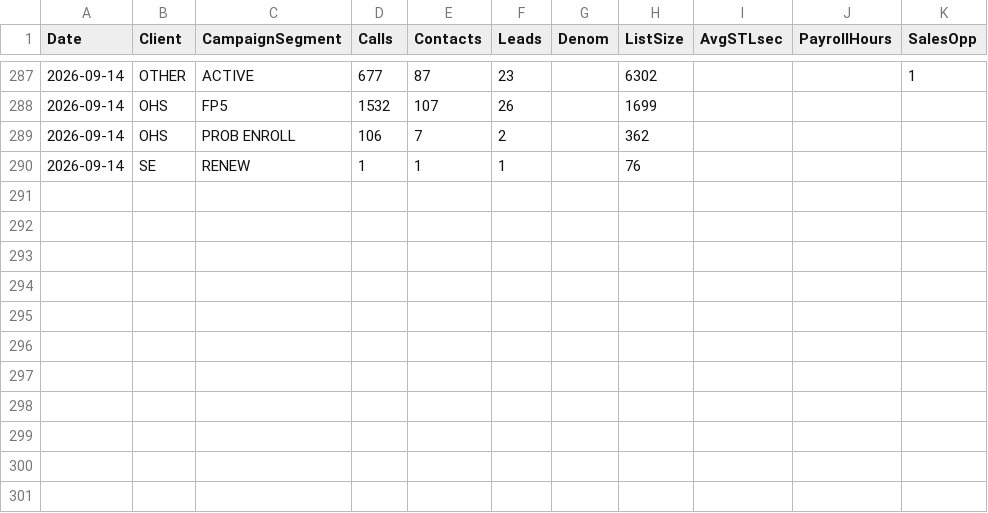
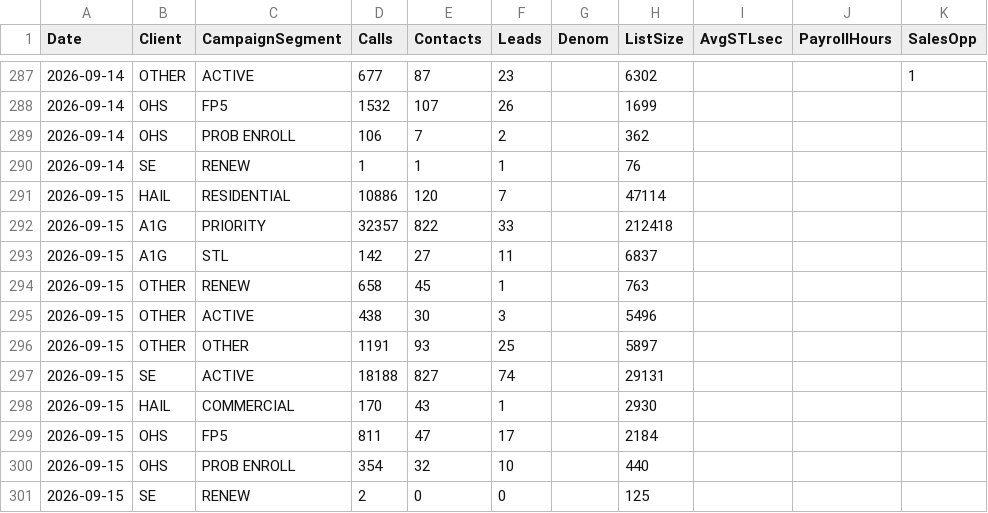
Before and after one commit to elite-call/priority-clients-dash, a CSV file: data/all_clients_daily.csv, drawn as a sheet; only a part is shown, gaps mark what is left out; the diff names each change by its address in the sheet, - before the commit and + after, or states it on an @@ line.

Commit message:
Campaign Summary — 2026-09-15

```diff
--- a/data/all_clients_daily.csv
+++ b/data/all_clients_daily.csv
+row 291: 2026-09-15 | HAIL | RESIDENTIAL | 10886 | 120 | 7 |  | 47114
+row 292: 2026-09-15 | A1G | PRIORITY | 32357 | 822 | 33 |  | 212418
+row 293: 2026-09-15 | A1G | STL | 142 | 27 | 11 |  | 6837
+row 294: 2026-09-15 | OTHER | RENEW | 658 | 45 | 1 |  | 763
+row 295: 2026-09-15 | OTHER | ACTIVE | 438 | 30 | 3 |  | 5496
+row 296: 2026-09-15 | OTHER | OTHER | 1191 | 93 | 25 |  | 5897
+row 297: 2026-09-15 | SE | ACTIVE | 18188 | 827 | 74 |  | 29131
+row 298: 2026-09-15 | HAIL | COMMERCIAL | 170 | 43 | 1 |  | 2930
+row 299: 2026-09-15 | OHS | FP5 | 811 | 47 | 17 |  | 2184
+row 300: 2026-09-15 | OHS | PROB ENROLL | 354 | 32 | 10 |  | 440
+row 301: 2026-09-15 | SE | RENEW | 2 | 0 | 0 |  | 125
```
